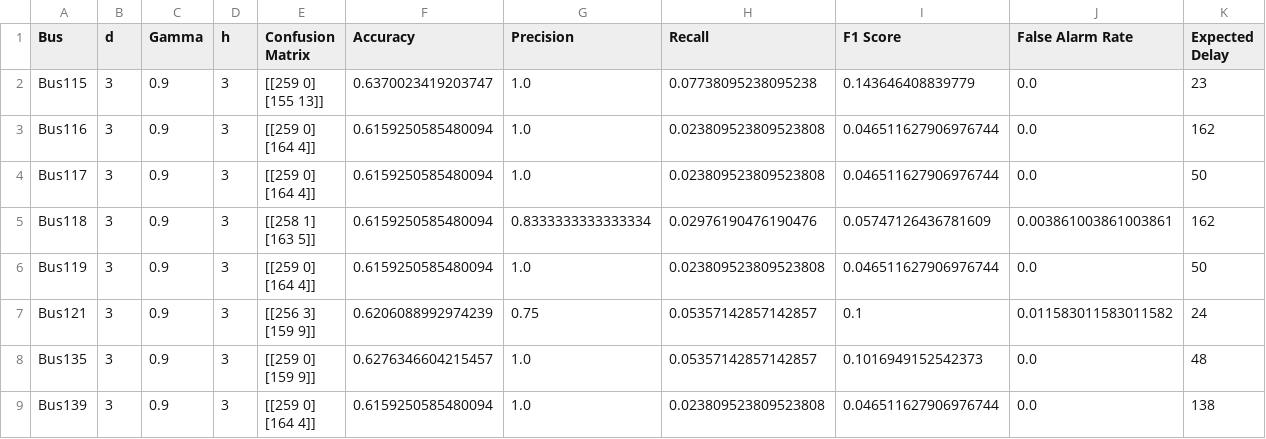
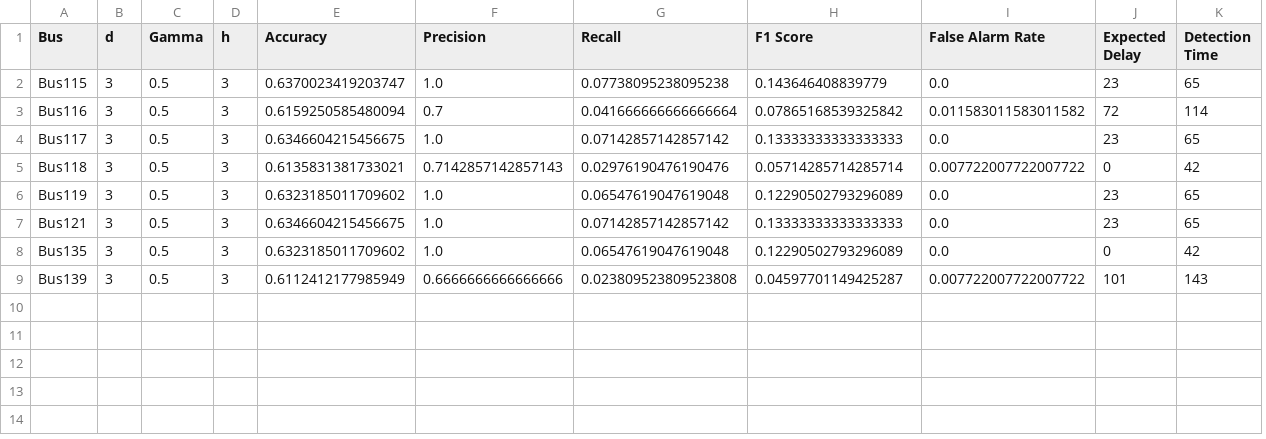
Before and after one commit to Suzuki-Sotaro/MSc-project, a CSV file: results/table/pca_analysis_results.csv, drawn as a sheet; removed rows and columns are numbered as before the commit, all else as after; ↵ is a line break in a cell; the diff names each change by its address in the sheet, - before the commit and + after, or states it on an @@ line.

```diff
--- a/results/table/pca_analysis_results.csv
+++ b/results/table/pca_analysis_results.csv
-column E (Confusion Matrix), rows 2-9: [[259 0] ↵ [155 13]] | [[259 0] ↵ [164 4]] | [[259 0] ↵ [164 4]] | [[258 1] ↵ [163 5]] | [[259 0] ↵ [164 4]] | [[256 3] ↵ [159 9]] | [[259 0] ↵ [159 9]] | [[259 0] ↵ [164 4]]
+column K (Detection Time), rows 2-9: 65 | 114 | 65 | 42 | 65 | 65 | 42 | 143
-C2:C9 (Gamma): 0.9
+C2:C9 (Gamma): 0.5
-F3 (Precision): 1.0
+F3 (Precision): 0.7
-G3 (Recall): 0.023809523809523808
+G3 (Recall): 0.041666666666666664
-H3 (F1 Score): 0.046511627906976744
+H3 (F1 Score): 0.07865168539325842
-I3 (False Alarm Rate): 0.0
+I3 (False Alarm Rate): 0.011583011583011582
-J3 (Expected Delay): 162
+J3 (Expected Delay): 72
-E4 (Accuracy): 0.6159250585480094
+E4 (Accuracy): 0.6346604215456675
-G4 (Recall): 0.023809523809523808
+G4 (Recall): 0.07142857142857142
-H4 (F1 Score): 0.046511627906976744
+H4 (F1 Score): 0.13333333333333333
-J4 (Expected Delay): 50
+J4 (Expected Delay): 23
-E5 (Accuracy): 0.6159250585480094
+E5 (Accuracy): 0.6135831381733021
-F5 (Precision): 0.8333333333333334
+F5 (Precision): 0.7142857142857143
-H5 (F1 Score): 0.05747126436781609
+H5 (F1 Score): 0.05714285714285714
-I5 (False Alarm Rate): 0.003861003861003861
+I5 (False Alarm Rate): 0.007722007722007722
-J5 (Expected Delay): 162
+J5 (Expected Delay): 0
-E6 (Accuracy): 0.6159250585480094
+E6 (Accuracy): 0.6323185011709602
-G6 (Recall): 0.023809523809523808
+G6 (Recall): 0.06547619047619048
-H6 (F1 Score): 0.046511627906976744
+H6 (F1 Score): 0.12290502793296089
-J6 (Expected Delay): 50
+J6 (Expected Delay): 23
-E7 (Accuracy): 0.6206088992974239
+E7 (Accuracy): 0.6346604215456675
-F7 (Precision): 0.75
+F7 (Precision): 1.0
-G7 (Recall): 0.05357142857142857
+G7 (Recall): 0.07142857142857142
-H7 (F1 Score): 0.1
+H7 (F1 Score): 0.13333333333333333
-I7 (False Alarm Rate): 0.011583011583011582
+I7 (False Alarm Rate): 0.0
-J7 (Expected Delay): 24
+J7 (Expected Delay): 23
-E8 (Accuracy): 0.6276346604215457
+E8 (Accuracy): 0.6323185011709602
-G8 (Recall): 0.05357142857142857
+G8 (Recall): 0.06547619047619048
-H8 (F1 Score): 0.1016949152542373
+H8 (F1 Score): 0.12290502793296089
-J8 (Expected Delay): 48
+J8 (Expected Delay): 0
-E9 (Accuracy): 0.6159250585480094
+E9 (Accuracy): 0.6112412177985949
-F9 (Precision): 1.0
+F9 (Precision): 0.6666666666666666
-H9 (F1 Score): 0.046511627906976744
+H9 (F1 Score): 0.04597701149425287
-I9 (False Alarm Rate): 0.0
+I9 (False Alarm Rate): 0.007722007722007722
-J9 (Expected Delay): 138
+J9 (Expected Delay): 101
```
Also changed, not shown: results/table/cusum_analysis_results.csv, results/table/gem_analysis_results.csv, 27 other files.
